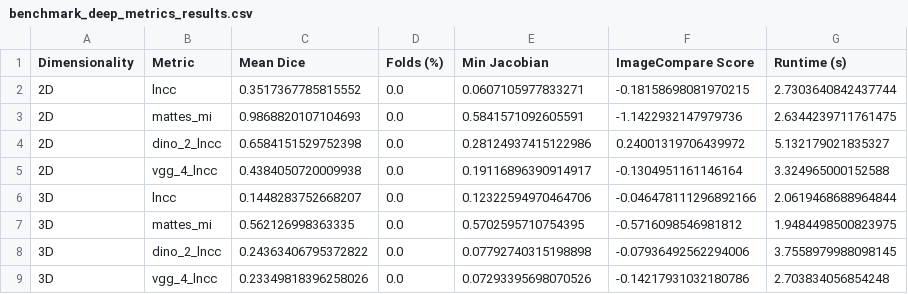
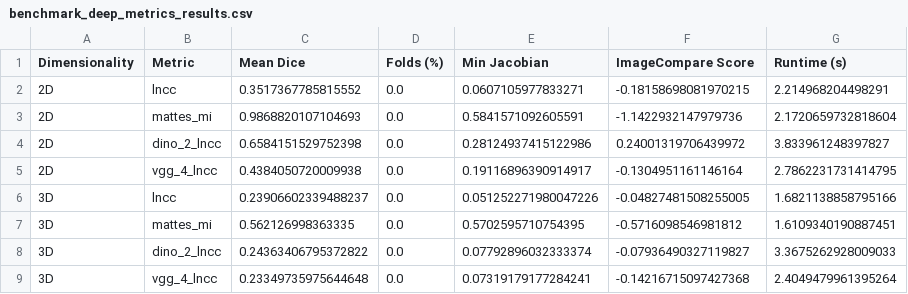
Before and after one commit to stnava/syntx, a CSV file: .agents/worker_m4/benchmark_deep_metrics_results.csv, drawn as a sheet.

```diff
--- a/.agents/worker_m4/benchmark_deep_metrics_results.csv
+++ b/.agents/worker_m4/benchmark_deep_metrics_results.csv
@@ -1,9 +1,9 @@
 Dimensionality,Metric,Mean Dice,Folds (%),Min Jacobian,ImageCompare Score,Runtime (s)
-2D,lncc,0.3517367785815552,0.0,0.0607105977833271,-0.18158698081970215,2.7303640842437744
-2D,mattes_mi,0.9868820107104693,0.0,0.5841571092605591,-1.1422932147979736,2.6344239711761475
-2D,dino_2_lncc,0.6584151529752398,0.0,0.28124937415122986,0.24001319706439972,5.132179021835327
-2D,vgg_4_lncc,0.4384050720009938,0.0,0.19116896390914917,-0.1304951161146164,3.324965000152588
-3D,lncc,0.1448283752668207,0.0,0.12322594970464706,-0.046478111296892166,2.0619468688964844
-3D,mattes_mi,0.562126998363335,0.0,0.5702595710754395,-0.5716098546981812,1.9484498500823975
-3D,dino_2_lncc,0.24363406795372822,0.0,0.07792740315198898,-0.07936492562294006,3.7558979988098145
-3D,vgg_4_lncc,0.23349818396258026,0.0,0.07293395698070526,-0.14217931032180786,2.703834056854248
+2D,lncc,0.3517367785815552,0.0,0.0607105977833271,-0.18158698081970215,2.214968204498291
+2D,mattes_mi,0.9868820107104693,0.0,0.5841571092605591,-1.1422932147979736,2.1720659732818604
+2D,dino_2_lncc,0.6584151529752398,0.0,0.28124937415122986,0.24001319706439972,3.833961248397827
+2D,vgg_4_lncc,0.4384050720009938,0.0,0.19116896390914917,-0.1304951161146164,2.7862231731414795
+3D,lncc,0.23906602339488237,0.0,0.051252271980047226,-0.04827481508255005,1.6821138858795166
+3D,mattes_mi,0.562126998363335,0.0,0.5702595710754395,-0.5716098546981812,1.6109340190887451
+3D,dino_2_lncc,0.24363406795372822,0.0,0.07792896032333374,-0.07936490327119827,3.3675262928009033
+3D,vgg_4_lncc,0.23349735975644648,0.0,0.07319179177284241,-0.14216715097427368,2.4049479961395264
```
Also changed, not shown: 10 other files.
